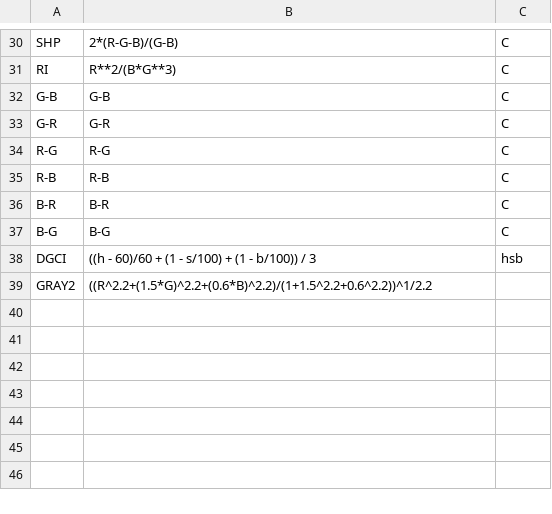
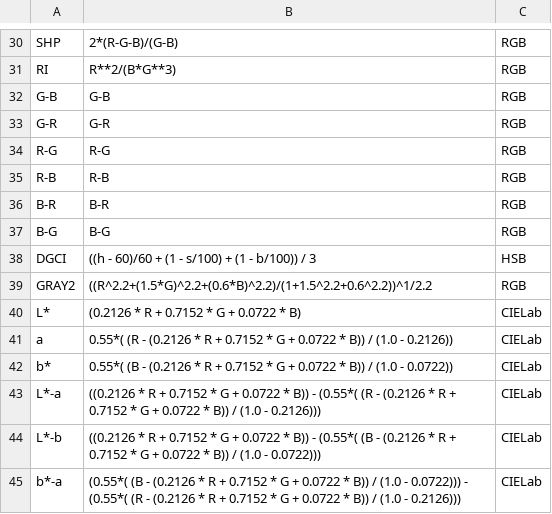
Before and after one commit to TiagoOlivoto/pliman, a CSV file: inst/indexes.csv, drawn as a sheet; only a part is shown, gaps mark what is left out; the diff covers the shown part only; the diff names each change by its address in the sheet, - before the commit and + after, or states it on an @@ line.

```diff
--- a/inst/indexes.csv
+++ b/inst/indexes.csv
-C30:C37: C
+C30:C37: RGB
-C38: hsb
+C38: HSB
-C39: (empty)
+C39: RGB
+row 40: L* | (0.2126 * R + 0.7152 * G + 0.0722 * B) | CIELab
+row 41: a | 0.55*( (R - (0.2126 * R + 0.7152 * G + 0.0722 * B)) / (1.0 - 0.2126)) | CIELab
+row 42: b* | 0.55*( (B - (0.2126 * R + 0.7152 * G + 0.0722 * B)) / (1.0 - 0.0722)) | CIELab
+row 43: L*-a | ((0.2126 * R + 0.7152 * G + 0.0722 * B)) - (0.55*( (R - (0.2126 * R + 0.7152 * G + 0.0722 * B)) / (1.0 - 0.2126))) | CIELab
+row 44: L*-b | ((0.2126 * R + 0.7152 * G + 0.0722 * B)) - (0.55*( (B - (0.2126 * R + 0.7152 * G + 0.0722 * B)) / (1.0 - 0.0722))) | CIELab
+row 45: b*-a | (0.55*( (B - (0.2126 * R + 0.7152 * G + 0.0722 * B)) / (1.0 - 0.0722))) - (0.55*( (R - (0.2126 * R + 0.7152 * G + 0.0722 * B)) / (1.0 - 0.2126))) | CIELab
```
Also changed, not shown: 28 edited cells elsewhere in this file, 18 other files.
